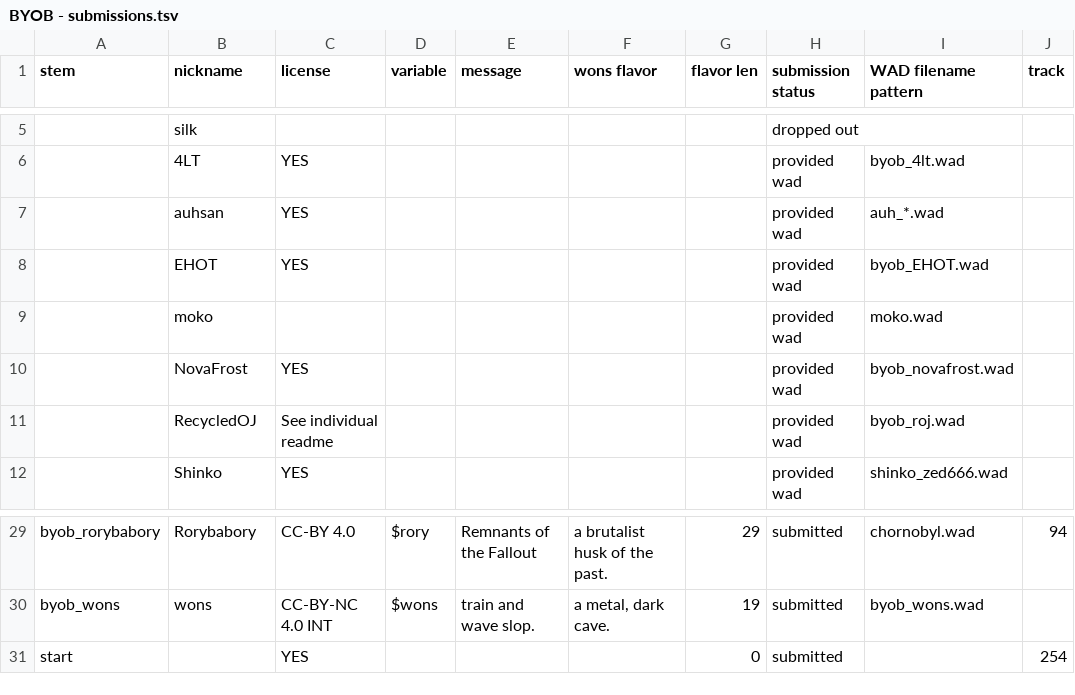
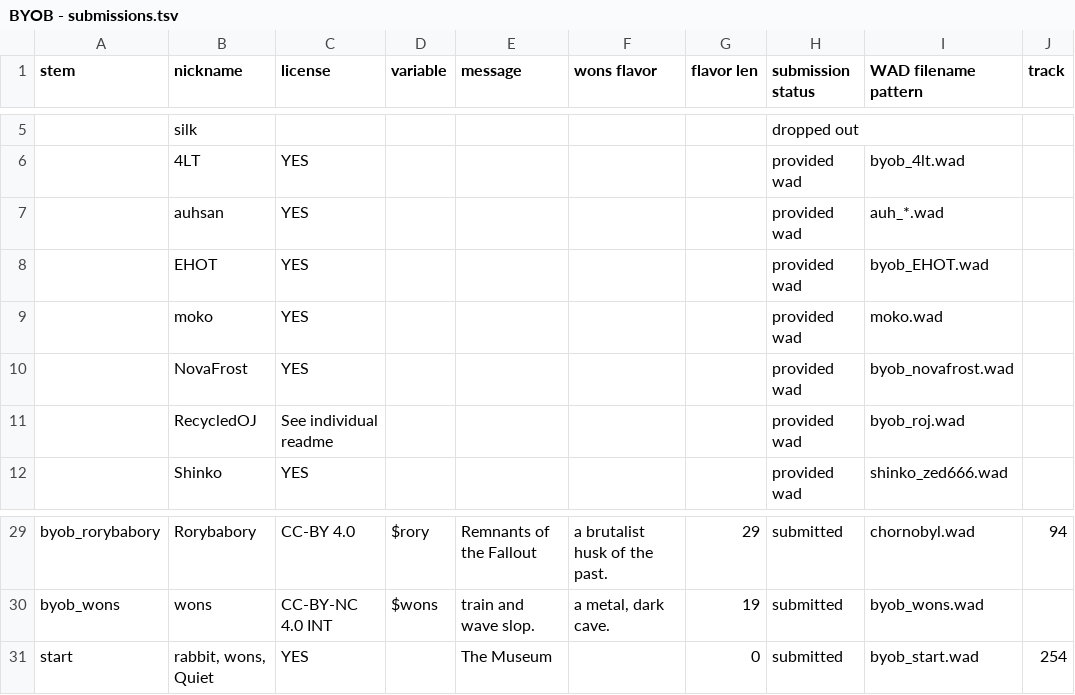
Before and after one commit to spacehare/quake-maps, a TSV file: maps/byob_start/mapsrc/BYOB - submissions.tsv, drawn as a sheet; only a part is shown, gaps mark what is left out; the diff names each change by its address in the sheet, - before the commit and + after, or states it on an @@ line.

```diff
--- a/maps/byob_start/mapsrc/BYOB - submissions.tsv
+++ b/maps/byob_start/mapsrc/BYOB - submissions.tsv
-C9 (license): (empty)
+C9 (license): YES
-B31 (nickname): (empty)
+B31 (nickname): rabbit, wons, Quiet
-E31 (message): (empty)
+E31 (message): The Museum
-I31 (WAD filename pattern): (empty)
+I31 (WAD filename pattern): byob_start.wad
```
Also changed, not shown: 4 other files.
